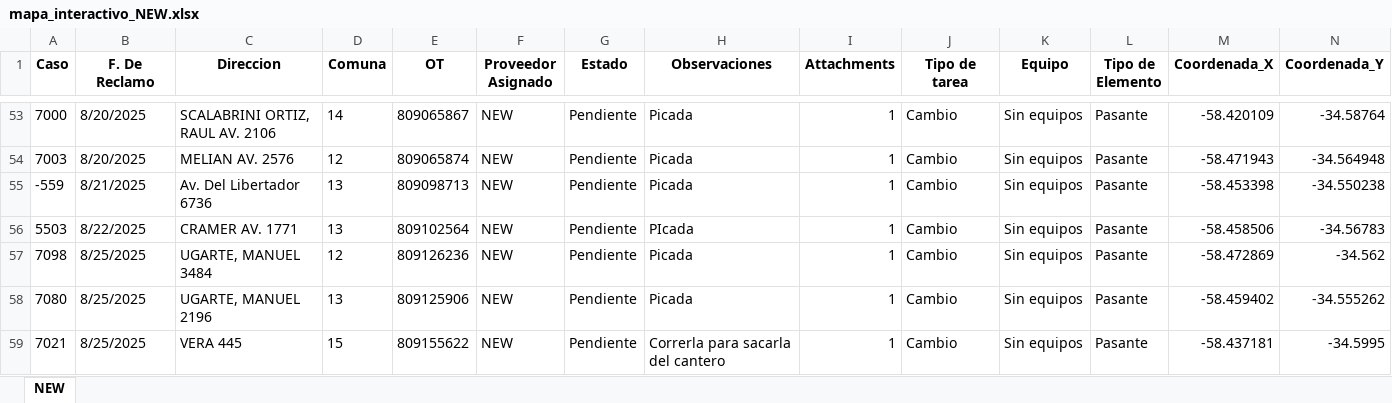
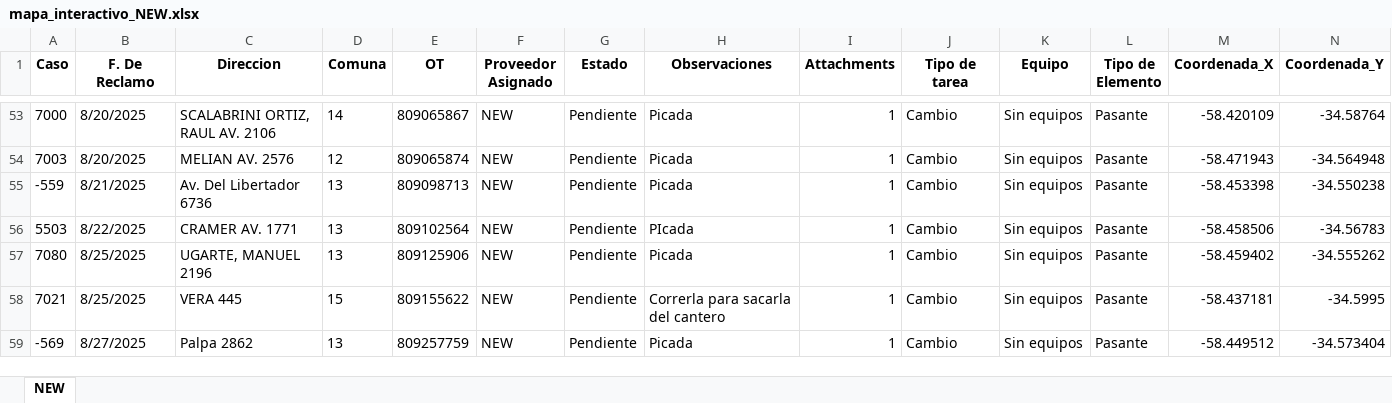
Before and after one commit to gestiondereclamosteco/new, an Excel workbook: mapa_interactivo_NEW.xlsx, sheet NEW, drawn as a sheet; only a part is shown, gaps mark what is left out; the shorter side is filled out with more unchanged rows; values as stored, in another font and other column widths than the file's, no borders; rows hold the shown columns only; the diff names each change by its address in the sheet, - before the commit and + after, or states it on an @@ line.

Commit message:
🔄 Actualización automática del mapa (2025-09-27 09:16:21)

```diff
--- a/mapa_interactivo_NEW.xlsx (sheet NEW)
+++ b/mapa_interactivo_NEW.xlsx (sheet NEW)
-row 57: 7098 | 8/25/2025 | UGARTE, MANUEL 3484 | 12 | 809126236 | NEW | Pendiente | Picada | 1 | Cambio | Sin equipos | Pasante | -58.472869 | -34.562
```
Also changed, not shown: 1 other file.
